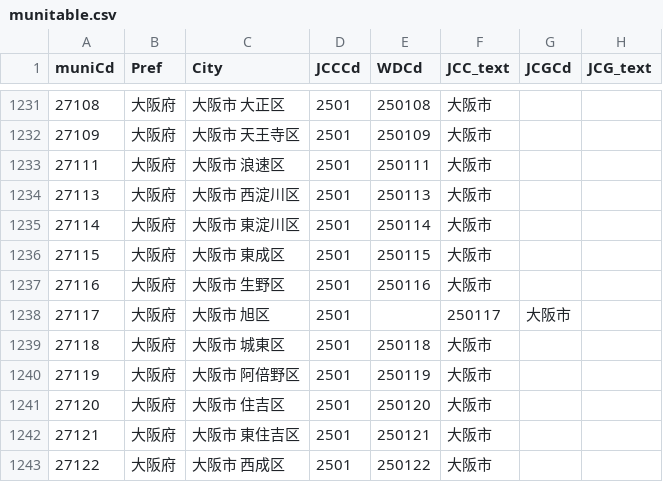
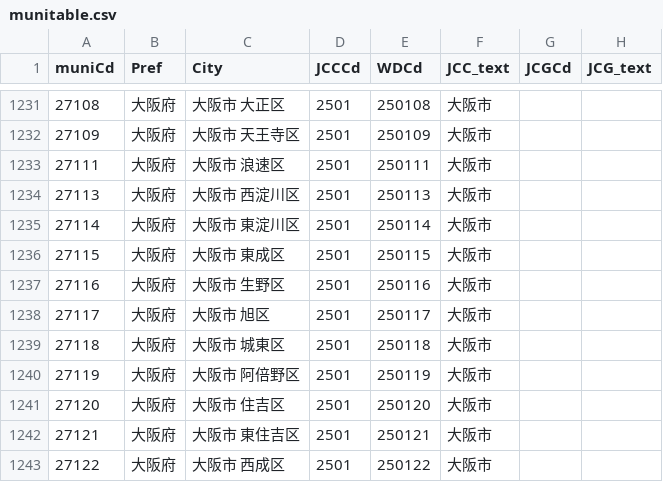
Before and after one commit to w-ockham/JCC-JCG-List, a CSV file: munitable.csv, drawn as a sheet; only a part is shown, gaps mark what is left out.

Commit message:
Fix JCC250117.

```diff
--- a/munitable.csv
+++ b/munitable.csv
@@ -1237,3 +1237,3 @@ muniCd,Pref,City,JCCCd,WDCd,JCC_text,JCGCd,JCG_text
 27116,大阪府,大阪市 生野区,2501,250116,大阪市,,
-27117,大阪府,大阪市 旭区,2501,,250117,大阪市,,
+27117,大阪府,大阪市 旭区,2501,250117,大阪市,,
 27118,大阪府,大阪市 城東区,2501,250118,大阪市,,
```
